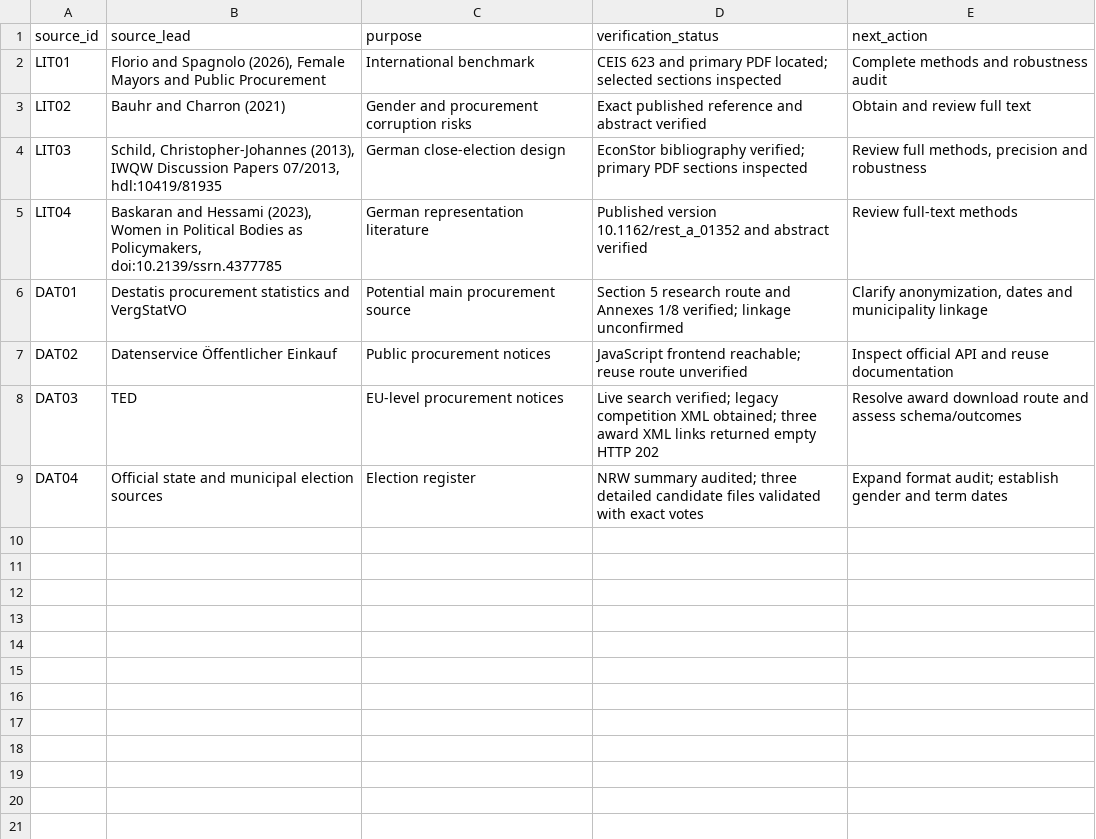
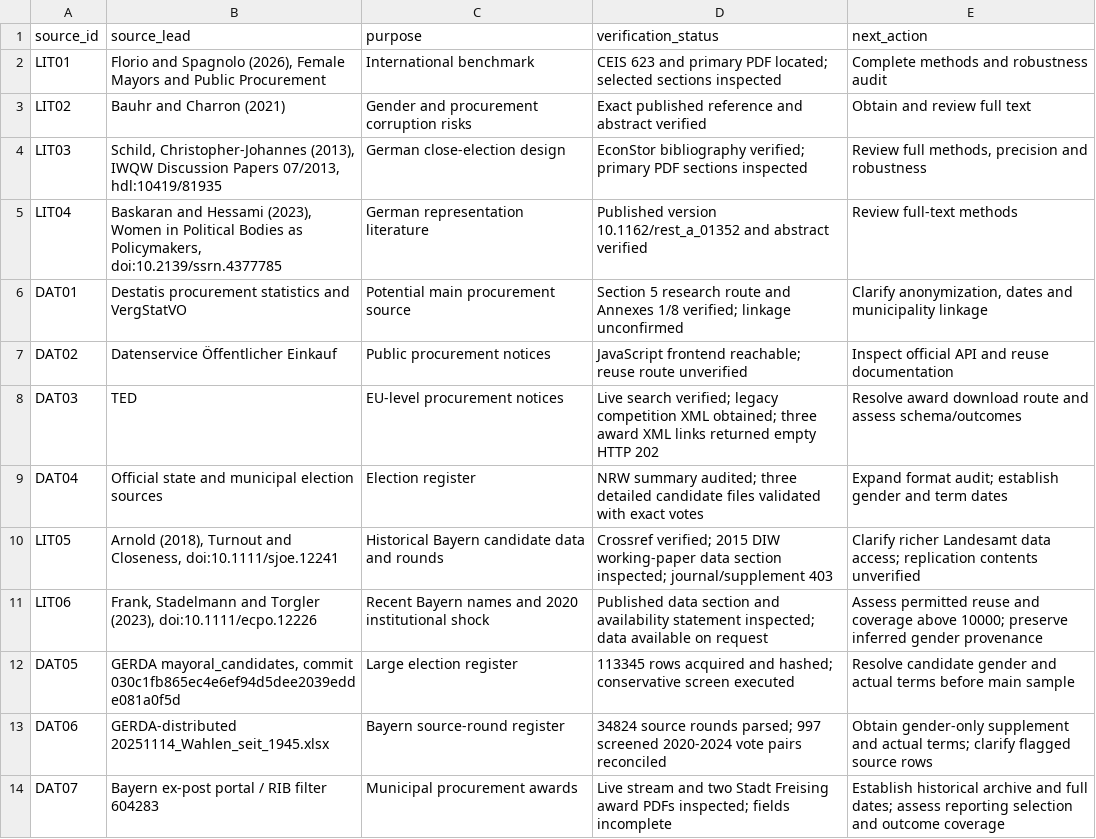
Before and after one commit to Tobias-Run/Mayor-sex-effect, a CSV file: docs/feasibility/source-register.csv, drawn as a sheet; the diff names each change by its address in the sheet, - before the commit and + after, or states it on an @@ line.

Commit message:
Audit Bavaria historical election source and document gender and procurement access gaps

```diff
--- a/docs/feasibility/source-register.csv
+++ b/docs/feasibility/source-register.csv
+row 10: LIT05 | Arnold (2018), Turnout and Closeness, doi:10.1111/sjoe.12241 | Historical Bayern candidate data and rounds | Crossref verified; 2015 DIW working-paper data section inspected; journal/supplement 403 | Clarify richer Landesamt data access; replication contents unverified
+row 11: LIT06 | Frank, Stadelmann and Torgler (2023), doi:10.1111/ecpo.12226 | Recent Bayern names and 2020 institutional shock | Published data section and availability statement inspected; data available on request | Assess permitted reuse and coverage above 10000; preserve inferred gender provenance
+row 12: DAT05 | GERDA mayoral_candidates, commit 030c1fb865ec4e6ef94d5dee2039edde081a0f5d | Large election register | 113345 rows acquired and hashed; conservative screen executed | Resolve candidate gender and actual terms before main sample
+row 13: DAT06 | GERDA-distributed 20251114_Wahlen_seit_1945.xlsx | Bayern source-round register | 34824 source rounds parsed; 997 screened 2020-2024 vote pairs reconciled | Obtain gender-only supplement and actual terms; clarify flagged source rows
+row 14: DAT07 | Bayern ex-post portal / RIB filter 604283 | Municipal procurement awards | Live stream and two Stadt Freising award PDFs inspected; fields incomplete | Establish historical archive and full dates; assess reporting selection and outcome coverage
```
Also changed, not shown: 10 other files.
